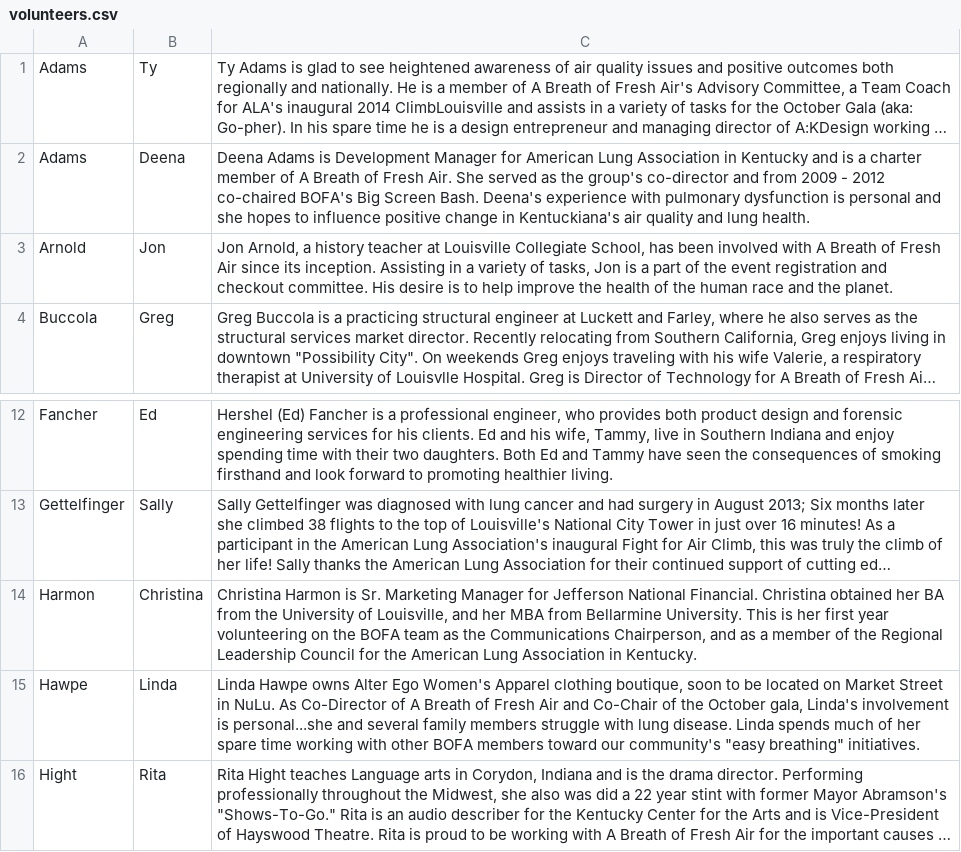
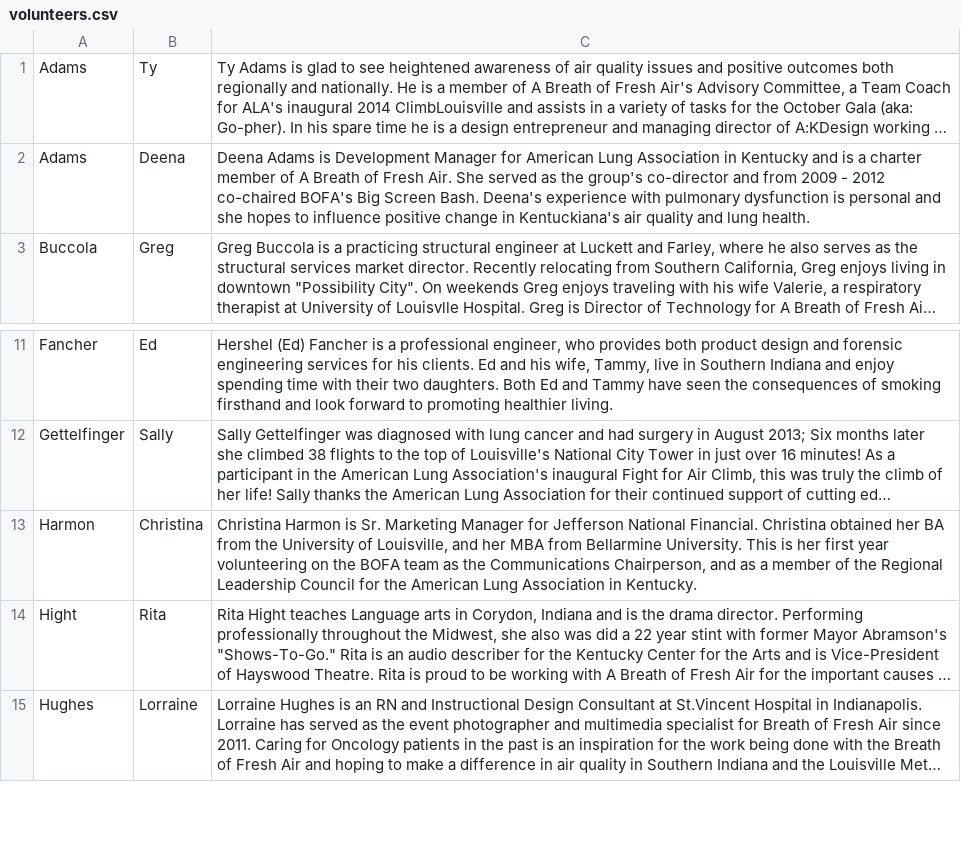
Before and after one commit to bofakya-org/bofakya-org.github.io, a CSV file: data/volunteers.csv, drawn as a sheet; only a part is shown, gaps mark what is left out; the shorter side is filled out with more unchanged rows; long unchanged cells end in …; the diff names each change by its address in the sheet, - before the commit and + after, or states it on an @@ line.

```diff
--- a/data/volunteers.csv
+++ b/data/volunteers.csv
-row 3: Arnold | Jon | Jon Arnold, a history teacher at Louisville Collegiate School, has been involved with A Breath of Fresh Air since its inception. Assisting in a variety of tasks, Jon is a part of the event registration and checkout committee. His desire is to help improve the health of the human race and the planet.
-row 15: Hawpe | Linda | Linda Hawpe owns Alter Ego Women's Apparel clothing boutique, soon to be located on Market Street in NuLu. As Co-Director of A Breath of Fresh Air and Co-Chair of the October gala, Linda's involvement is personal...she and several family members struggle with lung disease. Linda spends much of her spare time working with other BOFA members toward our community's "easy breathing" initiatives.
```
Also changed, not shown: 1 other file.
